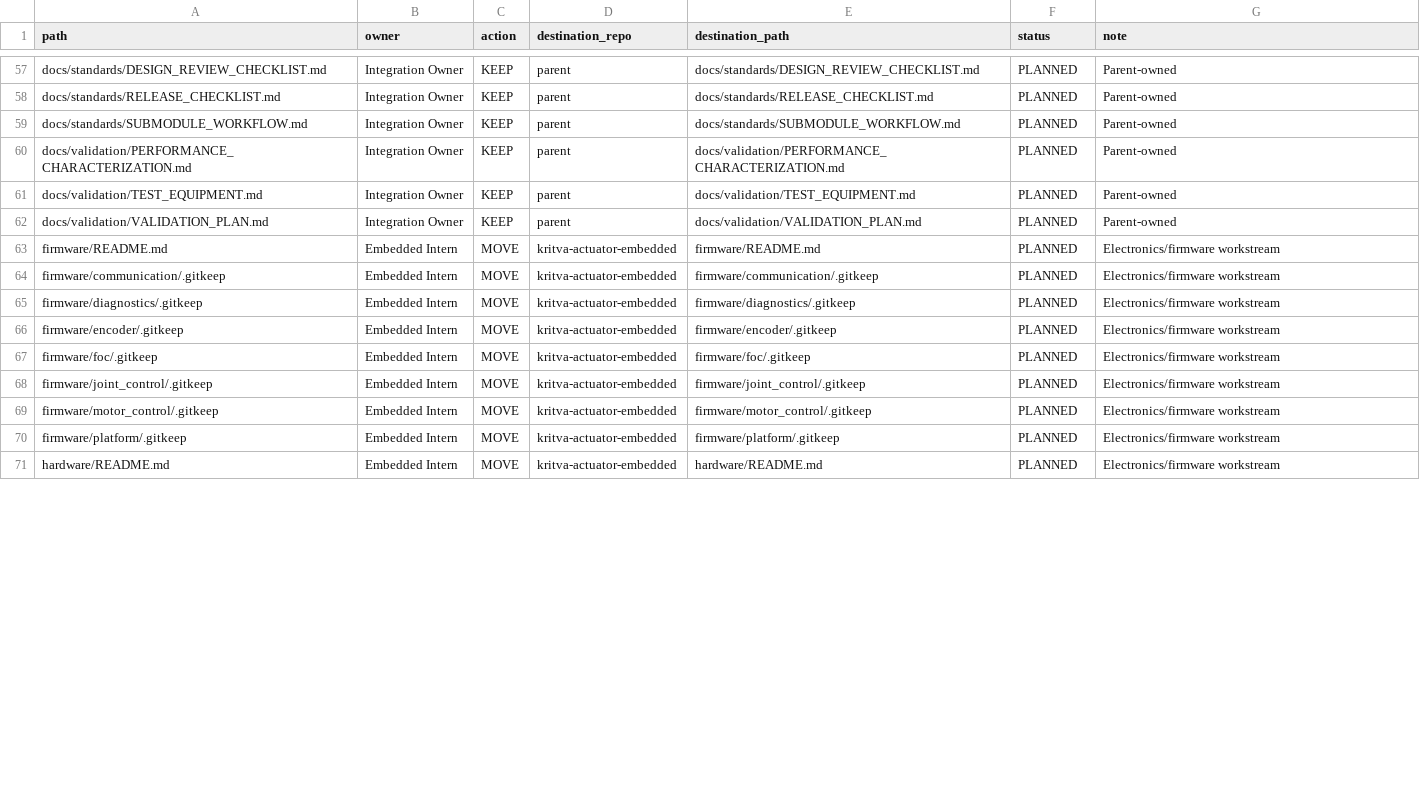
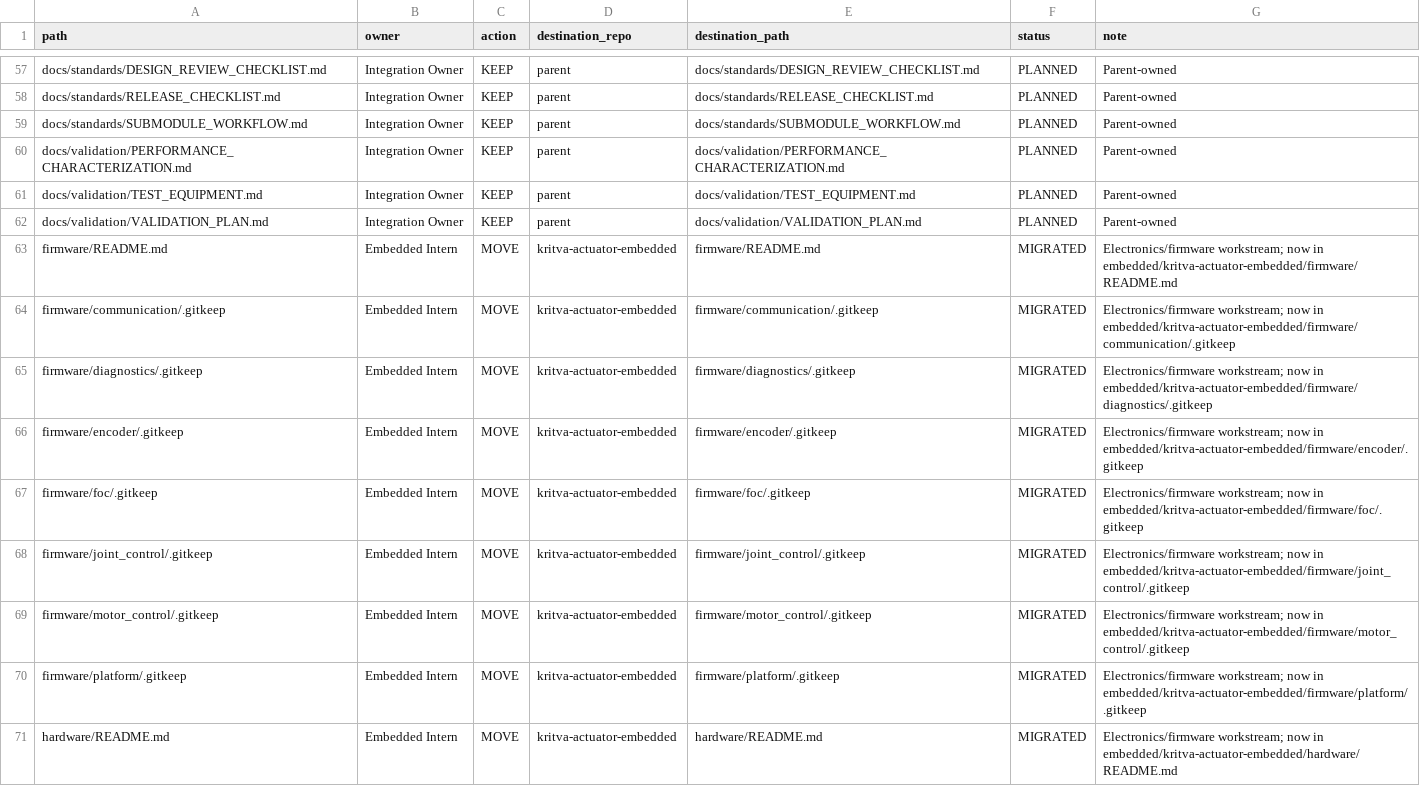
Before and after one commit to KritvaOS/kritva-actuator, a CSV file: planning/v2/MIGRATION_MANIFEST.csv, drawn as a sheet; only a part is shown, gaps mark what is left out; the diff covers the shown part only.

Commit message:
Stage 4: migrate embedded content to kritva-actuator-embedded (ACT-DEC-024); remove Claude outputs (EXT-AUD-018)

```diff
--- a/planning/v2/MIGRATION_MANIFEST.csv
+++ b/planning/v2/MIGRATION_MANIFEST.csv
@@ -62,10 +62,10 @@ docs/validation/TEST_EQUIPMENT.md,Integration Owner,KEEP,parent,docs/validation/
 docs/validation/VALIDATION_PLAN.md,Integration Owner,KEEP,parent,docs/validation/VALIDATION_PLAN.md,PLANNED,Parent-owned
-firmware/README.md,Embedded Intern,MOVE,kritva-actuator-embedded,firmware/README.md,PLANNED,Electronics/firmware workstream
-firmware/communication/.gitkeep,Embedded Intern,MOVE,kritva-actuator-embedded,firmware/communication/.gitkeep,PLANNED,Electronics/firmware workstream
-firmware/diagnostics/.gitkeep,Embedded Intern,MOVE,kritva-actuator-embedded,firmware/diagnostics/.gitkeep,PLANNED,Electronics/firmware workstream
-firmware/encoder/.gitkeep,Embedded Intern,MOVE,kritva-actuator-embedded,firmware/encoder/.gitkeep,PLANNED,Electronics/firmware workstream
-firmware/foc/.gitkeep,Embedded Intern,MOVE,kritva-actuator-embedded,firmware/foc/.gitkeep,PLANNED,Electronics/firmware workstream
-firmware/joint_control/.gitkeep,Embedded Intern,MOVE,kritva-actuator-embedded,firmware/joint_control/.gitkeep,PLANNED,Electronics/firmware workstream
-firmware/motor_control/.gitkeep,Embedded Intern,MOVE,kritva-actuator-embedded,firmware/motor_control/.gitkeep,PLANNED,Electronics/firmware workstream
-firmware/platform/.gitkeep,Embedded Intern,MOVE,kritva-actuator-embedded,firmware/platform/.gitkeep,PLANNED,Electronics/firmware workstream
-hardware/README.md,Embedded Intern,MOVE,kritva-actuator-embedded,hardware/README.md,PLANNED,Electronics/firmware workstream
+firmware/README.md,Embedded Intern,MOVE,kritva-actuator-embedded,firmware/README.md,MIGRATED,Electronics/firmware workstream; now in embedded/kritva-actuator-embedded/firmware/README.md
+firmware/communication/.gitkeep,Embedded Intern,MOVE,kritva-actuator-embedded,firmware/communication/.gitkeep,MIGRATED,Electronics/firmware workstream; now in embedded/kritva-actuator-embedded/firmware/communication/.gitkeep
+firmware/diagnostics/.gitkeep,Embedded Intern,MOVE,kritva-actuator-embedded,firmware/diagnostics/.gitkeep,MIGRATED,Electronics/firmware workstream; now in embedded/kritva-actuator-embedded/firmware/diagnostics/.gitkeep
+firmware/encoder/.gitkeep,Embedded Intern,MOVE,kritva-actuator-embedded,firmware/encoder/.gitkeep,MIGRATED,Electronics/firmware workstream; now in embedded/kritva-actuator-embedded/firmware/encoder/.gitkeep
+firmware/foc/.gitkeep,Embedded Intern,MOVE,kritva-actuator-embedded,firmware/foc/.gitkeep,MIGRATED,Electronics/firmware workstream; now in embedded/kritva-actuator-embedded/firmware/foc/.gitkeep
+firmware/joint_control/.gitkeep,Embedded Intern,MOVE,kritva-actuator-embedded,firmware/joint_control/.gitkeep,MIGRATED,Electronics/firmware workstream; now in embedded/kritva-actuator-embedded/firmware/joint_control/.gitkeep
+firmware/motor_control/.gitkeep,Embedded Intern,MOVE,kritva-actuator-embedded,firmware/motor_control/.gitkeep,MIGRATED,Electronics/firmware workstream; now in embedded/kritva-actuator-embedded/firmware/motor_control/.gitkeep
+firmware/platform/.gitkeep,Embedded Intern,MOVE,kritva-actuator-embedded,firmware/platform/.gitkeep,MIGRATED,Electronics/firmware workstream; now in embedded/kritva-actuator-embedded/firmware/platform/.gitkeep
+hardware/README.md,Embedded Intern,MOVE,kritva-actuator-embedded,hardware/README.md,MIGRATED,Electronics/firmware workstream; now in embedded/kritva-actuator-embedded/hardware/README.md
```
Also changed, not shown: 38 edited cells elsewhere in this file, 36 other files.
